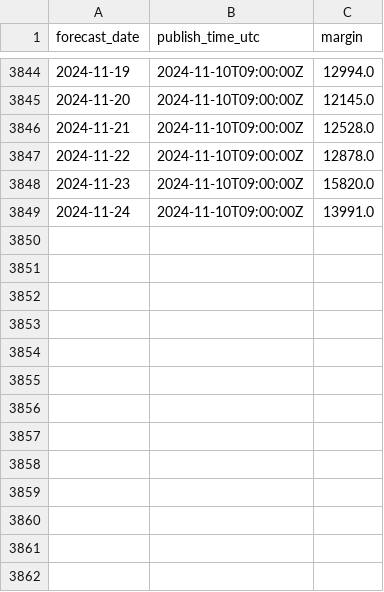
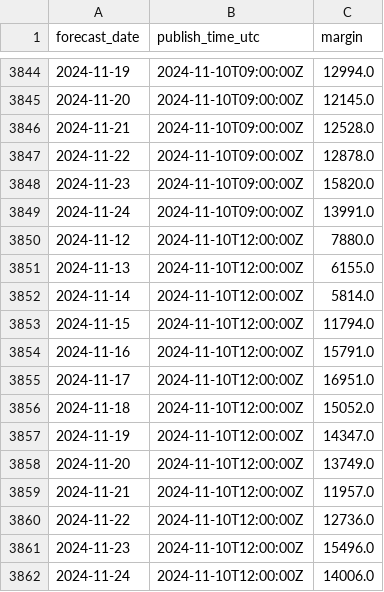
Before and after one commit to P-AEL/Energy_production_price_prediction, a CSV file: margin_forecast.csv, drawn as a sheet; only a part is shown, gaps mark what is left out.

```diff
--- a/margin_forecast.csv
+++ b/margin_forecast.csv
@@ -3849 +3849,14 @@ forecast_date,publish_time_utc,margin
 2024-11-24,2024-11-10T09:00:00Z,13991.0
+2024-11-12,2024-11-10T12:00:00Z,7880.0
+2024-11-13,2024-11-10T12:00:00Z,6155.0
+2024-11-14,2024-11-10T12:00:00Z,5814.0
+2024-11-15,2024-11-10T12:00:00Z,11794.0
+2024-11-16,2024-11-10T12:00:00Z,15791.0
+2024-11-17,2024-11-10T12:00:00Z,16951.0
+2024-11-18,2024-11-10T12:00:00Z,15052.0
+2024-11-19,2024-11-10T12:00:00Z,14347.0
+2024-11-20,2024-11-10T12:00:00Z,13749.0
+2024-11-21,2024-11-10T12:00:00Z,11957.0
+2024-11-22,2024-11-10T12:00:00Z,12736.0
+2024-11-23,2024-11-10T12:00:00Z,15496.0
+2024-11-24,2024-11-10T12:00:00Z,14006.0
```
Also changed, not shown: 1 other file.
